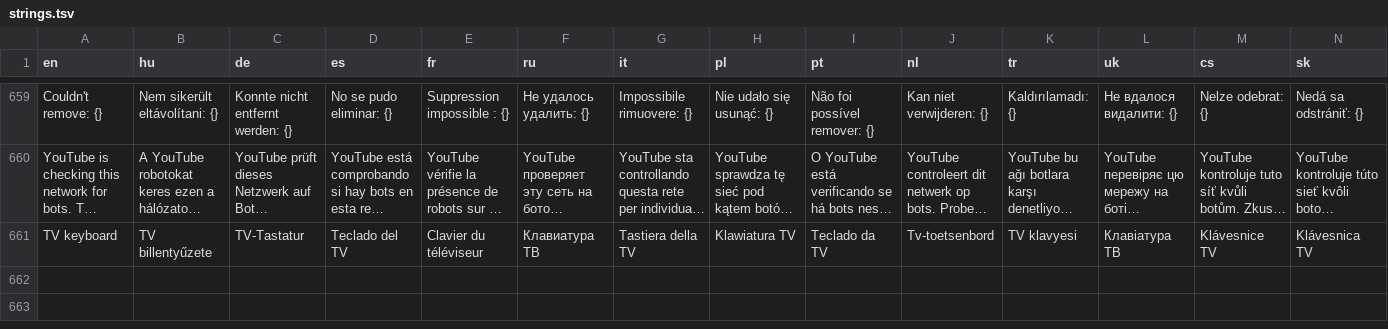
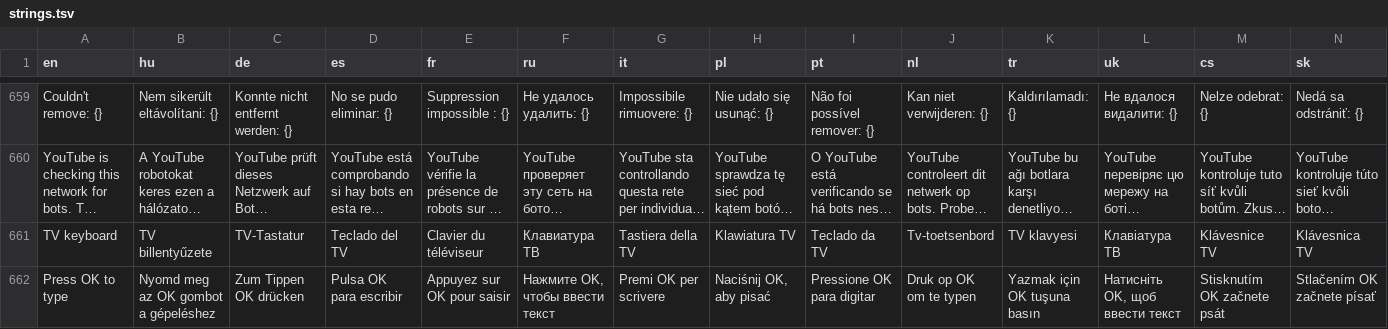
Before and after one commit to danzig666/ytnative, a TSV file: crates/app/i18n/strings.tsv, drawn as a sheet; only a part is shown, gaps mark what is left out; long unchanged cells end in …; rows hold the shown columns only; the diff names each change by its address in the sheet, - before the commit and + after, or states it on an @@ line.

```diff
--- a/crates/app/i18n/strings.tsv
+++ b/crates/app/i18n/strings.tsv
+row 662: Press OK to type | Nyomd meg az OK gombot a gépeléshez | Zum Tippen OK drücken | Pulsa OK para escribir | Appuyez sur OK pour saisir | Нажмите OK, чтобы ввести текст | Premi OK per scrivere | Naciśnij OK, aby pisać | Pressione OK para digitar | Druk op OK om te typen | Yazmak için OK tuşuna basın | Натисніть OK, щоб ввести текст | Stisknutím OK začnete psát | Stlačením OK začnete písať
```
Also changed, not shown: 2 other files.
